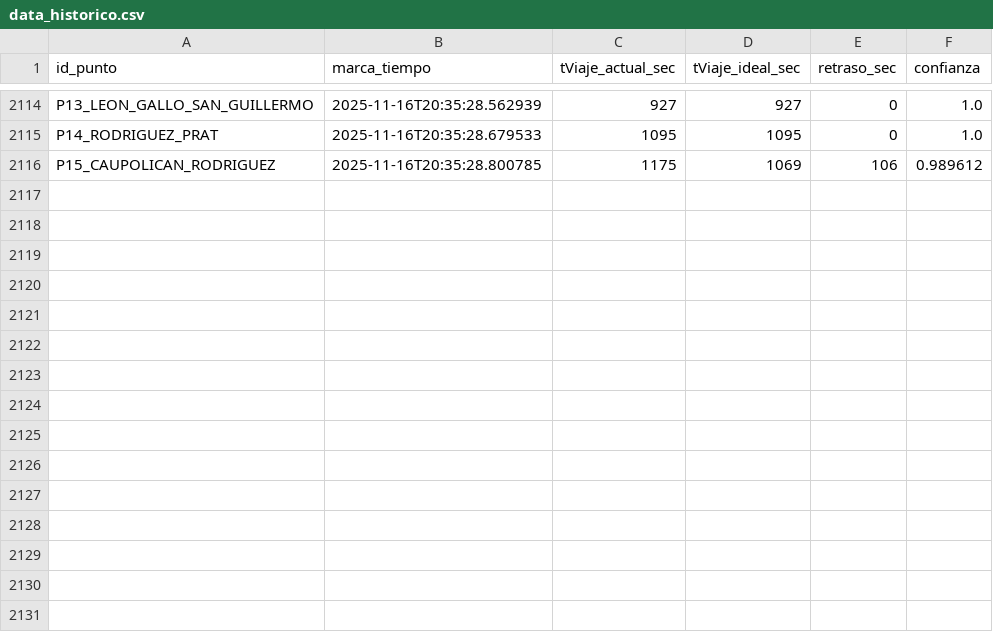
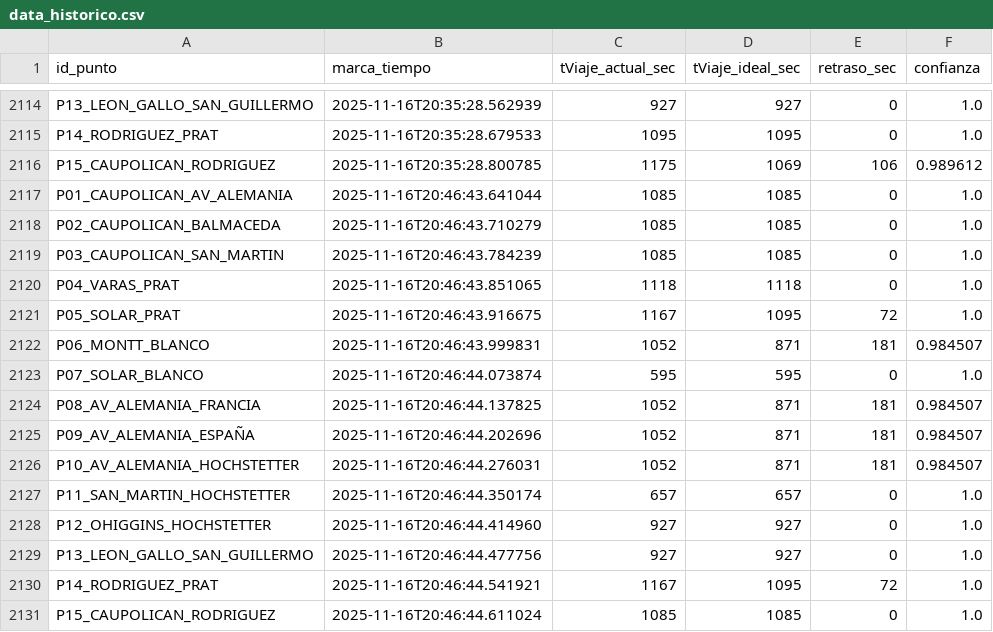
Before and after one commit to nsanchez-m/traffic-hunter-temucoo, a CSV file: data_historico.csv, drawn as a sheet; only a part is shown, gaps mark what is left out.

```diff
--- a/data_historico.csv
+++ b/data_historico.csv
@@ -2116 +2116,16 @@ P14_RODRIGUEZ_PRAT,2025-11-16T20:35:28.679533,1095,1095,0,1.0
 P15_CAUPOLICAN_RODRIGUEZ,2025-11-16T20:35:28.800785,1175,1069,106,0.989612
+P01_CAUPOLICAN_AV_ALEMANIA,2025-11-16T20:46:43.641044,1085,1085,0,1.0
+P02_CAUPOLICAN_BALMACEDA,2025-11-16T20:46:43.710279,1085,1085,0,1.0
+P03_CAUPOLICAN_SAN_MARTIN,2025-11-16T20:46:43.784239,1085,1085,0,1.0
+P04_VARAS_PRAT,2025-11-16T20:46:43.851065,1118,1118,0,1.0
+P05_SOLAR_PRAT,2025-11-16T20:46:43.916675,1167,1095,72,1.0
+P06_MONTT_BLANCO,2025-11-16T20:46:43.999831,1052,871,181,0.984507
+P07_SOLAR_BLANCO,2025-11-16T20:46:44.073874,595,595,0,1.0
+P08_AV_ALEMANIA_FRANCIA,2025-11-16T20:46:44.137825,1052,871,181,0.984507
+P09_AV_ALEMANIA_ESPAÑA,2025-11-16T20:46:44.202696,1052,871,181,0.984507
+P10_AV_ALEMANIA_HOCHSTETTER,2025-11-16T20:46:44.276031,1052,871,181,0.984507
+P11_SAN_MARTIN_HOCHSTETTER,2025-11-16T20:46:44.350174,657,657,0,1.0
+P12_OHIGGINS_HOCHSTETTER,2025-11-16T20:46:44.414960,927,927,0,1.0
+P13_LEON_GALLO_SAN_GUILLERMO,2025-11-16T20:46:44.477756,927,927,0,1.0
+P14_RODRIGUEZ_PRAT,2025-11-16T20:46:44.541921,1167,1095,72,1.0
+P15_CAUPOLICAN_RODRIGUEZ,2025-11-16T20:46:44.611024,1085,1085,0,1.0
```
